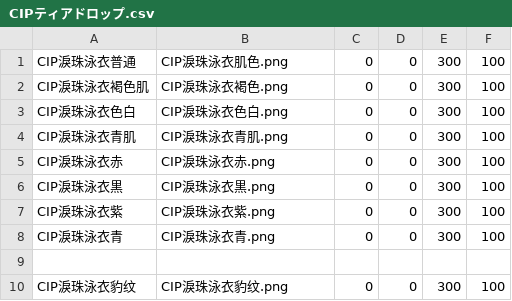
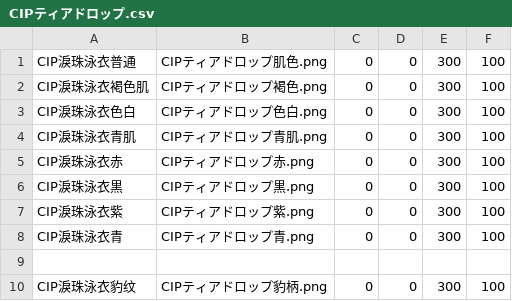
Before and after one commit to 525750302/eraam0.146, a CSV file: 0.146/eraAkumaMaid0.146-CH-测试版/RESOURCES/CUTIN/CIPティアドロップ/CIPティアドロップ.csv, drawn as a sheet.

```diff
--- a/0.146/eraAkumaMaid0.146-CH-测试版/RESOURCES/CUTIN/CIPティアドロップ/CIPティアドロップ.csv
+++ b/0.146/eraAkumaMaid0.146-CH-测试版/RESOURCES/CUTIN/CIPティアドロップ/CIPティアドロップ.csv
@@ -1,10 +1,10 @@
-CIP淚珠泳衣普通,CIP淚珠泳衣肌色.png,0,0,300,100
-CIP淚珠泳衣褐色肌,CIP淚珠泳衣褐色.png,0,0,300,100
-CIP淚珠泳衣色白,CIP淚珠泳衣色白.png,0,0,300,100
-CIP淚珠泳衣青肌,CIP淚珠泳衣青肌.png,0,0,300,100
-CIP淚珠泳衣赤,CIP淚珠泳衣赤.png,0,0,300,100
-CIP淚珠泳衣黒,CIP淚珠泳衣黒.png,0,0,300,100
-CIP淚珠泳衣紫,CIP淚珠泳衣紫.png,0,0,300,100
-CIP淚珠泳衣青,CIP淚珠泳衣青.png,0,0,300,100
+CIP淚珠泳衣普通,CIPティアドロップ肌色.png,0,0,300,100
+CIP淚珠泳衣褐色肌,CIPティアドロップ褐色.png,0,0,300,100
+CIP淚珠泳衣色白,CIPティアドロップ色白.png,0,0,300,100
+CIP淚珠泳衣青肌,CIPティアドロップ青肌.png,0,0,300,100
+CIP淚珠泳衣赤,CIPティアドロップ赤.png,0,0,300,100
+CIP淚珠泳衣黒,CIPティアドロップ黒.png,0,0,300,100
+CIP淚珠泳衣紫,CIPティアドロップ紫.png,0,0,300,100
+CIP淚珠泳衣青,CIPティアドロップ青.png,0,0,300,100
 
-CIP淚珠泳衣豹纹,CIP淚珠泳衣豹纹.png,0,0,300,100
+CIP淚珠泳衣豹纹,CIPティアドロップ豹柄.png,0,0,300,100
```
Also changed, not shown: 0.146/eraAkumaMaid0.146-CH-测试版/RESOURCES/CUTIN/CIP女児ショーツ/CIP女児ショーツ.csv, 0.146/eraAkumaMaid0.146-CH-测试版/RESOURCES/CUTIN/CIP汎用正面/CIP汎用正面.csv, 15 other files.
